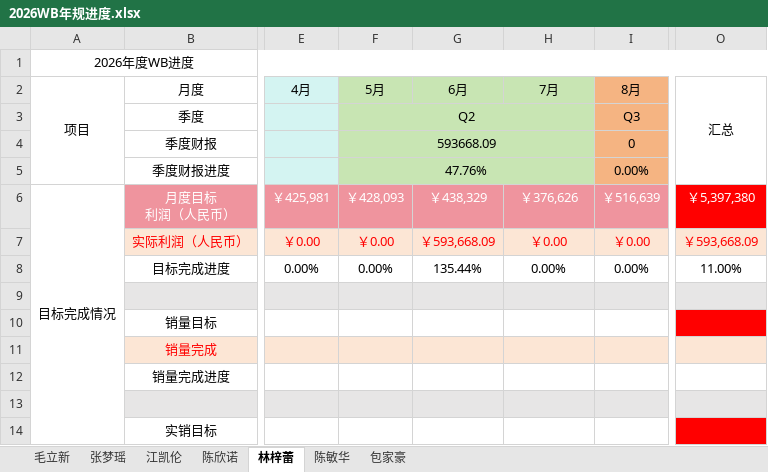
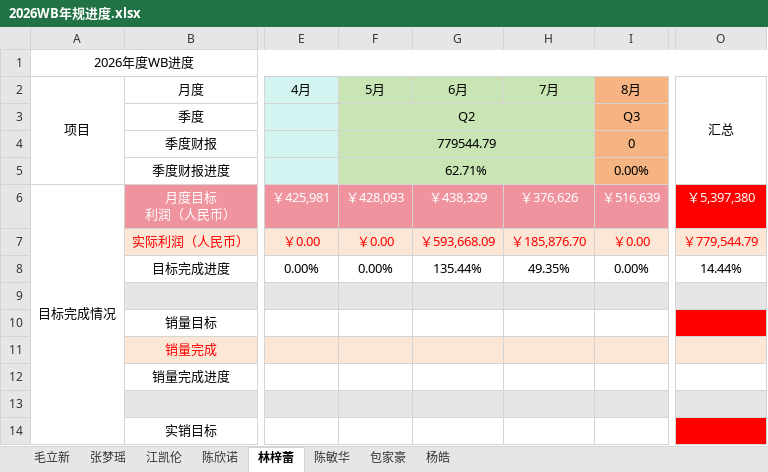
Before and after one commit to Badclown0806/weekly-report, an Excel workbook: 2026WB年规进度.xlsx, sheet 林梓蕾, drawn as a sheet; only a part is shown, gaps mark what is left out; values as stored, in another font and other column widths than the file's, no borders; the diff names each change by its address in the sheet, - before the commit and + after, or states it on an @@ line.

```diff
--- a/2026WB年规进度.xlsx (sheet 林梓蕾)
+++ b/2026WB年规进度.xlsx (sheet 林梓蕾)
+sheet tab: 杨皓
-F4 (5月): 593668.09
+F4 (5月): 779544.79
-F5 (5月): 47.76%
+F5 (5月): 62.71%
-H7 (7月): ￥0.00
+H7 (7月): ￥185,876.70
-O7 (汇总): ￥593,668.09
+O7 (汇总): ￥779,544.79
-H8 (7月): 0.00%
+H8 (7月): 49.35%
-O8 (汇总): 11.00%
+O8 (汇总): 14.44%
```
Also changed, not shown: sheet 包家豪, sheet 陈欣诺, 4 other files.
